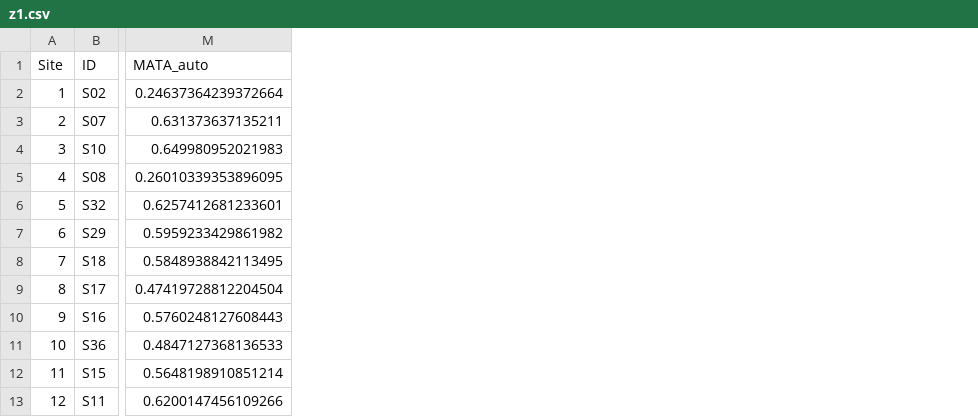
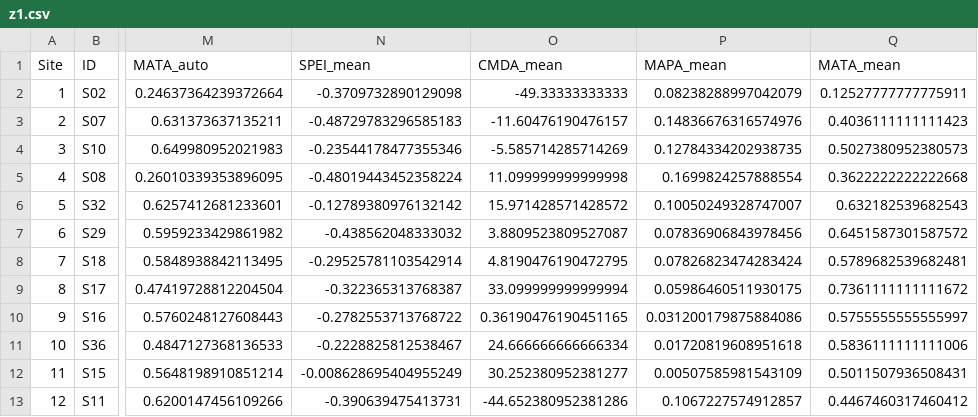
Before and after one commit to anstettd/climate_lag, a CSV file: Data/z1.csv, drawn as a sheet; only a part is shown, gaps mark what is left out; the diff names each change by its address in the sheet, - before the commit and + after, or states it on an @@ line.

```diff
--- a/Data/z1.csv
+++ b/Data/z1.csv
+column N (SPEI_mean), rows 2-13: -0.3709732890129098 | -0.48729783296585183 | -0.23544178477355346 | -0.48019443452358224 | -0.12789380976132142 | -0.438562048333032 | -0.29525781103542914 | -0.322365313768387 | -0.2782553713768722 | -0.2228825812538467 | -0.008628695404955249 | -0.390639475413731
+column O (CMDA_mean), rows 2-13: -49.33333333333 | -11.60476190476157 | -5.585714285714269 | 11.099999999999998 | 15.971428571428572 | 3.8809523809527087 | 4.8190476190472795 | 33.099999999999994 | 0.36190476190451165 | 24.666666666666334 | 30.252380952381277 | -44.652380952381286
+column P (MAPA_mean), rows 2-13: 0.08238288997042079 | 0.14836676316574976 | 0.12784334202938735 | 0.1699824257888554 | 0.10050249328747007 | 0.07836906843978456 | 0.07826823474283424 | 0.05986460511930175 | 0.031200179875884086 | 0.01720819608951618 | 0.00507585981543109 | 0.1067227574912857
+column Q (MATA_mean), rows 2-13: 0.12527777777775911 | 0.4036111111111423 | 0.5027380952380573 | 0.3622222222222668 | 0.632182539682543 | 0.6451587301587572 | 0.5789682539682481 | 0.7361111111111672 | 0.5755555555555997 | 0.5836111111111006 | 0.5011507936508431 | 0.4467460317460412
```
Also changed, not shown: Data/site_lat_lag.csv, 7 other files.
